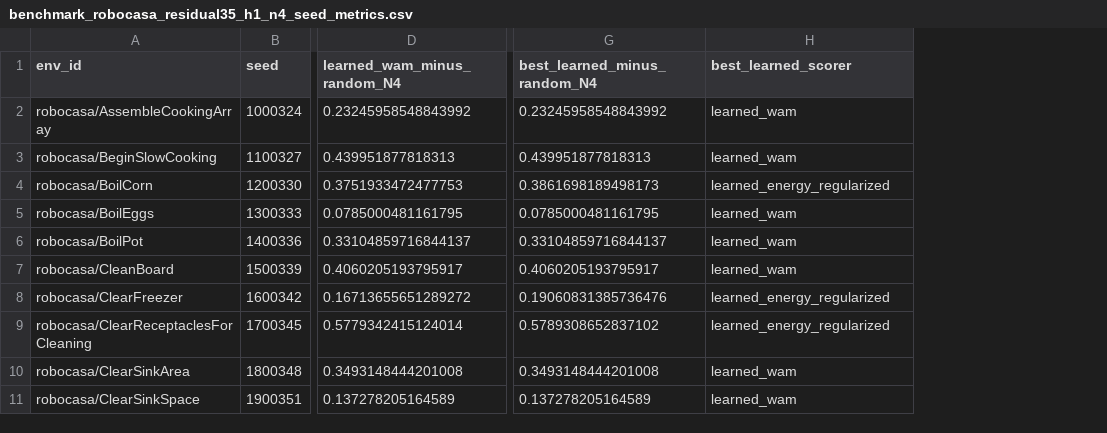
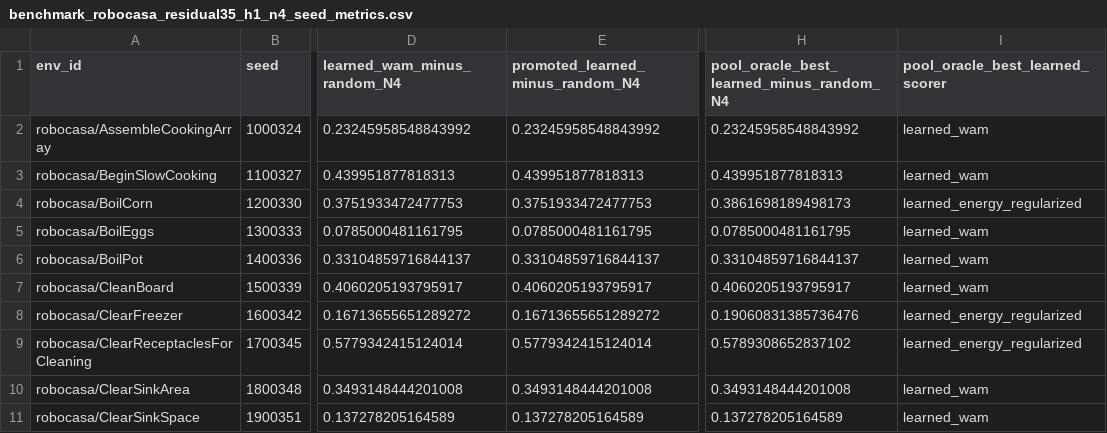
Before and after one commit to Jason-Wang313/best-of-n-wam, a CSV file: results/tables/benchmark_robocasa_residual35_h1_n4_seed_metrics.csv, drawn as a sheet; only a part is shown, gaps mark what is left out; addresses are those after the commit; the diff names each change by its address in the sheet, - before the commit and + after, or states it on an @@ line.

```diff
--- a/results/tables/benchmark_robocasa_residual35_h1_n4_seed_metrics.csv
+++ b/results/tables/benchmark_robocasa_residual35_h1_n4_seed_metrics.csv
+column E (promoted_learned_minus_random_N4), rows 2-11: 0.23245958548843992 | 0.439951877818313 | 0.3751933472477753 | 0.0785000481161795 | 0.33104859716844137 | 0.4060205193795917 | 0.16713655651289272 | 0.5779342415124014 | 0.3493148444201008 | 0.137278205164589
-H1: best_learned_minus_random_N4
+H1: pool_oracle_best_learned_minus_random_N4
-I1: best_learned_scorer
+I1: pool_oracle_best_learned_scorer
```
Also changed, not shown: results/tables/benchmark_robocasa_family24_seed_metrics.csv, results/tables/benchmark_robocasa_family28_seed_metrics.csv, 50 other files.
